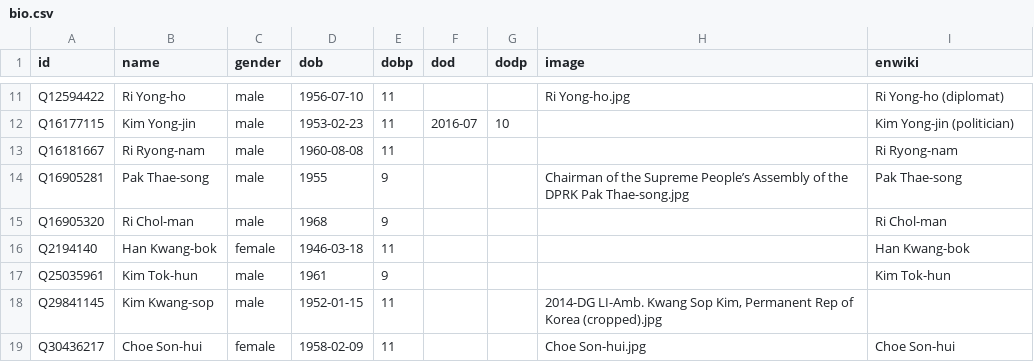
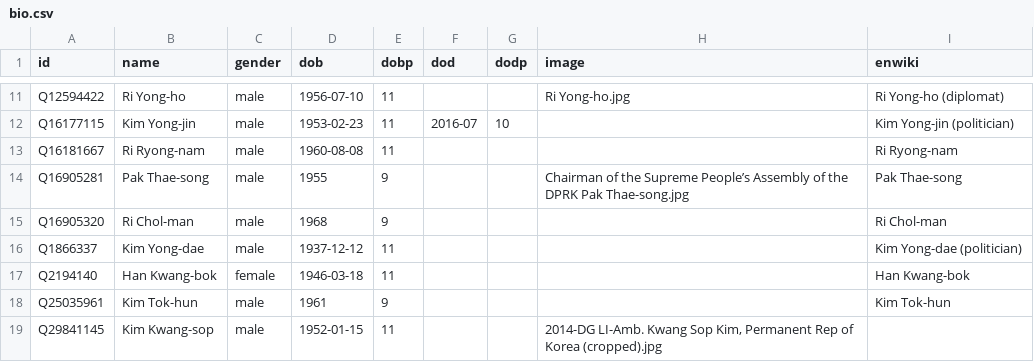
Before and after one commit to every-politician-scrapers/north-korea, a CSV file: html/bio.csv, drawn as a sheet; only a part is shown, gaps mark what is left out; the shorter side is filled out with more unchanged rows; the diff names each change by its address in the sheet, - before the commit and + after, or states it on an @@ line.

```diff
--- a/html/bio.csv
+++ b/html/bio.csv
+row 16: Q1866337 | Kim Yong-dae | male | 1937-12-12 | 11 |  |  |  | Kim Yong-dae (politician)
```
Also changed, not shown: html/holders21.csv, 3 other files.
